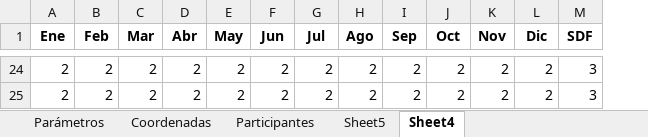
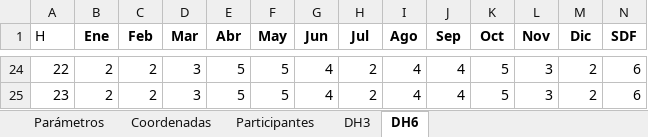
Before and after one commit to pprrgg/doctec, an Excel workbook: public/routers/AAA/AAA/Codigo456NombreSeparadoPorMayusculasSinEspacios.xlsx, sheet DH6, drawn as a sheet; only a part is shown, gaps mark what is left out; values as stored, in another font and other column widths than the file's, no borders; addresses are those after the commit; the diff covers the shown part only; the diff names each change by its address in the sheet, - before the commit and + after, or states it on an @@ line.

```diff
--- a/public/routers/AAA/AAA/Codigo456NombreSeparadoPorMayusculasSinEspacios.xlsx (sheet DH6)
+++ b/public/routers/AAA/AAA/Codigo456NombreSeparadoPorMayusculasSinEspacios.xlsx (sheet DH6)
-sheet tab: Sheet5
+sheet tab: DH3
-sheet tab: Sheet4
+sheet tab: DH6
+column A (H), rows 24-25: 22 | 23
-D24:D25 (Mar): 2
+D24:D25 (Mar): 3
-E24:E25 (Abr): 2
+E24:E25 (Abr): 5
-F24:F25 (May): 2
+F24:F25 (May): 5
-G24:G25 (Jun): 2
+G24:G25 (Jun): 4
-I24:I25 (Ago): 2
+I24:I25 (Ago): 4
-J24:J25 (Sep): 2
+J24:J25 (Sep): 4
-K24:K25 (Oct): 2
+K24:K25 (Oct): 5
-L24:L25 (Nov): 2
+L24:L25 (Nov): 3
-N24:N25 (SDF): 3
+N24:N25 (SDF): 6
```
Also changed, not shown: 9 added rows, 9 removed rows and 117 edited cells elsewhere in this sheet, sheet DH3, 16 other files.
